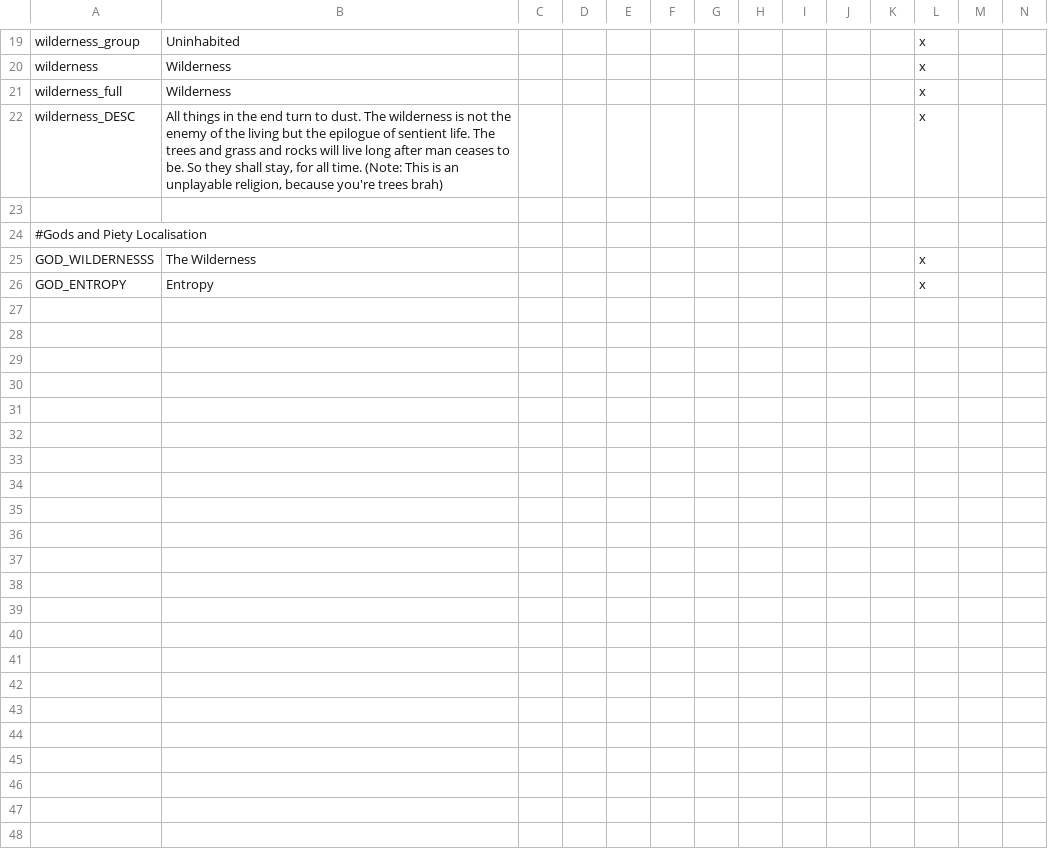
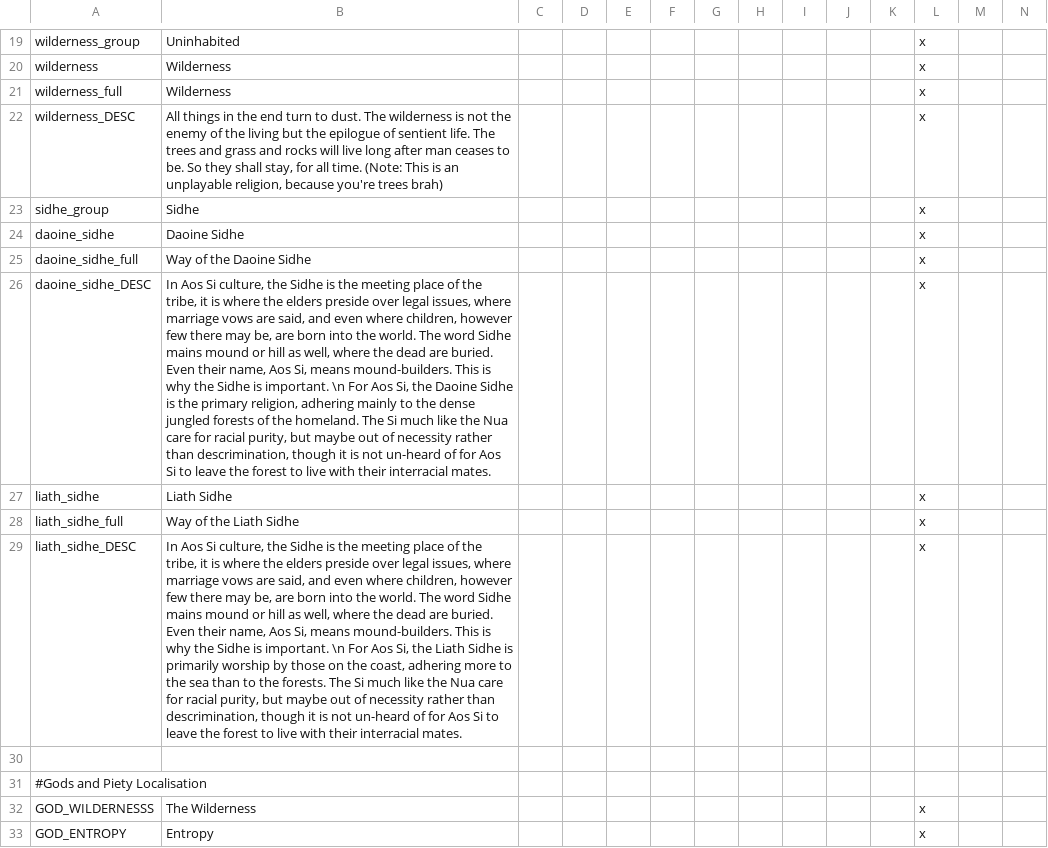
Before and after one commit to Aluazard/Naetan, a CSV file: localisation/n_religions.csv, drawn as a sheet; only a part is shown, gaps mark what is left out; rows hold the shown columns only; the diff names each change by its address in the sheet, - before the commit and + after, or states it on an @@ line.

Commit message:
Added the Aos Si government, cultures. religion and some basic history

```diff
--- a/localisation/n_religions.csv
+++ b/localisation/n_religions.csv
+row 23: sidhe_group | Sidhe |  |  |  |  |  |  |  |  |  | x
+row 24: daoine_sidhe | Daoine Sidhe |  |  |  |  |  |  |  |  |  | x
+row 25: daoine_sidhe_full | Way of the Daoine Sidhe |  |  |  |  |  |  |  |  |  | x
+row 26: daoine_sidhe_DESC | In Aos Si culture, the Sidhe is the meeting place of the tribe, it is where the elders preside over legal issues, where marriage vows are said, and even where children, however few there may be, are born into the world. The word Sidhe mains mound or hill as well, where the dead are buried. Even their name, Aos Si, means mound-builders. This is why the Sidhe is important. \n For Aos Si, the Daoine Sidhe is the primary religion, adhering mainly to the dense jungled forests of the homeland. The Si much like the Nua care for racial purity, but maybe out of necessity rather than descrimination, though it is not un-heard of for Aos Si to leave the forest to live with their interracial mates. |  |  |  |  |  |  |  |  |  | x
+row 27: liath_sidhe | Liath Sidhe |  |  |  |  |  |  |  |  |  | x
+row 28: liath_sidhe_full | Way of the Liath Sidhe |  |  |  |  |  |  |  |  |  | x
+row 29: liath_sidhe_DESC | In Aos Si culture, the Sidhe is the meeting place of the tribe, it is where the elders preside over legal issues, where marriage vows are said, and even where children, however few there may be, are born into the world. The word Sidhe mains mound or hill as well, where the dead are buried. Even their name, Aos Si, means mound-builders. This is why the Sidhe is important. \n For Aos Si, the Liath Sidhe is primarily worship by those on the coast, adhering more to the sea than to the forests. The Si much like the Nua care for racial purity, but maybe out of necessity rather than descrimination, though it is not un-heard of for Aos Si to leave the forest to live with their interracial mates. |  |  |  |  |  |  |  |  |  | x
```
Also changed, not shown: localisation/aaa_genLanguage.csv, localisation/n_cultures.csv, 38 other files.
